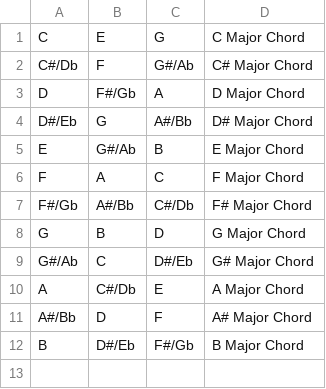
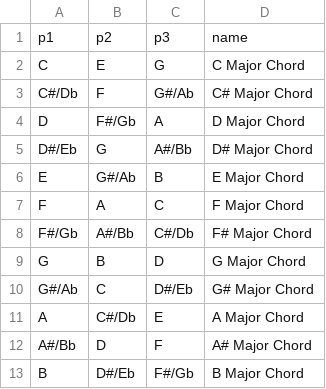
Before and after one commit to BrandonMFong/Piano-Chord-Recognition, a CSV file: res/chordtable.csv, drawn as a sheet.

Commit message:
finding chord

```diff
--- a/res/chordtable.csv
+++ b/res/chordtable.csv
@@ -1 +1,2 @@
+p1,p2,p3,name
 C,E,G,C Major Chord
```
Also changed, not shown: 3 other files.
